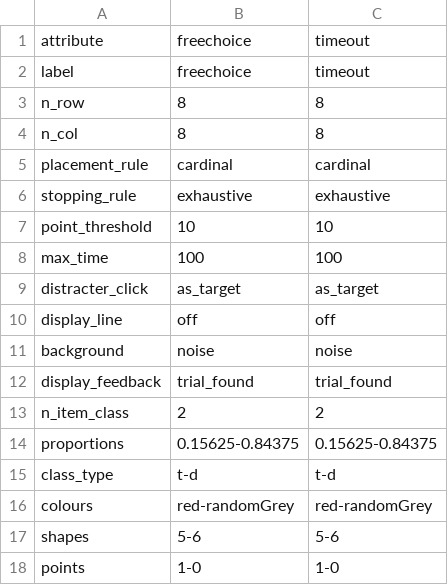
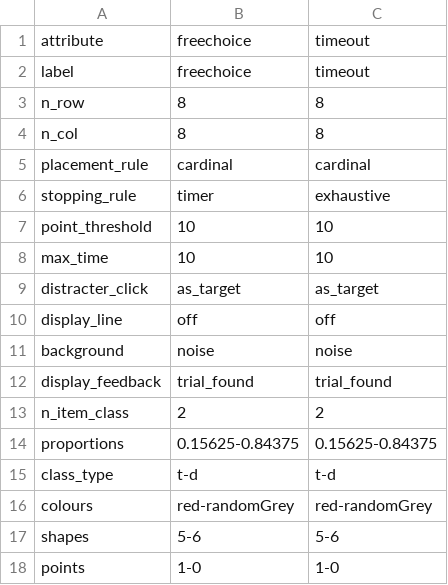
Before and after one commit to scienceanna/visual_foraging_exp, a CSV file: exp_config/leberlab/conditions.csv, drawn as a sheet.

Commit message:
testing leberlab more

```diff
--- a/exp_config/leberlab/conditions.csv
+++ b/exp_config/leberlab/conditions.csv
@@ -5,5 +5,5 @@ n_col,8,8
 placement_rule,cardinal,cardinal
-stopping_rule,exhaustive,exhaustive
+stopping_rule,timer,exhaustive
 point_threshold,10,10
-max_time,100,100
+max_time,10,10
 distracter_click,as_target,as_target
```
